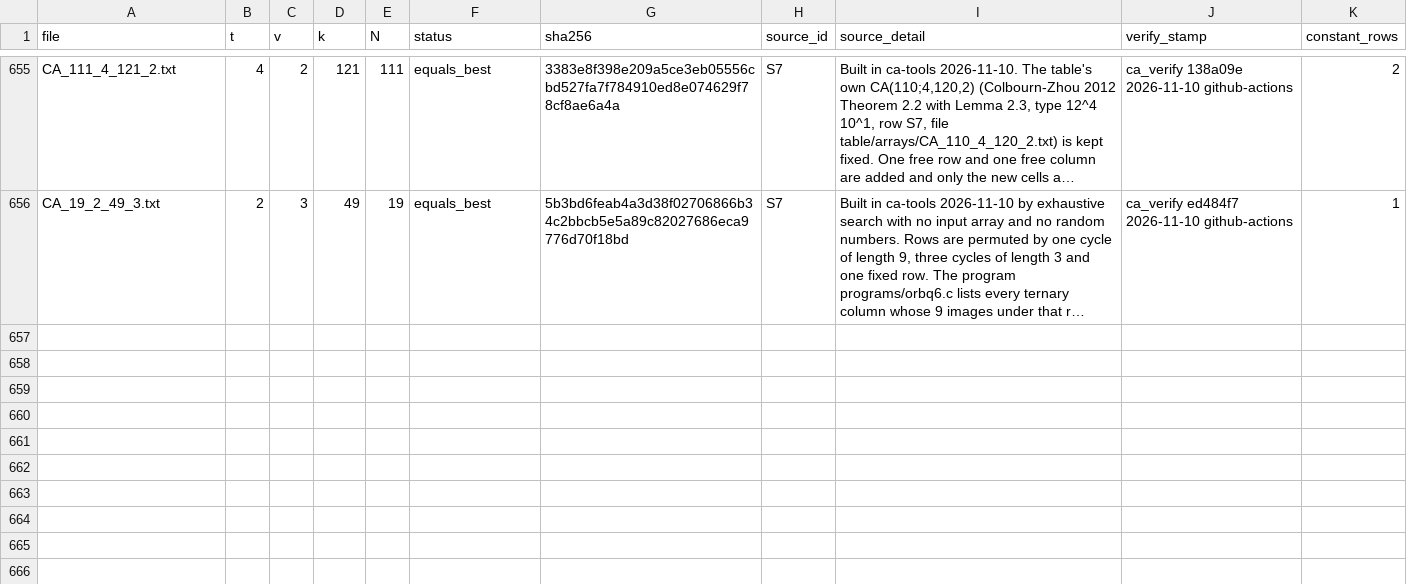
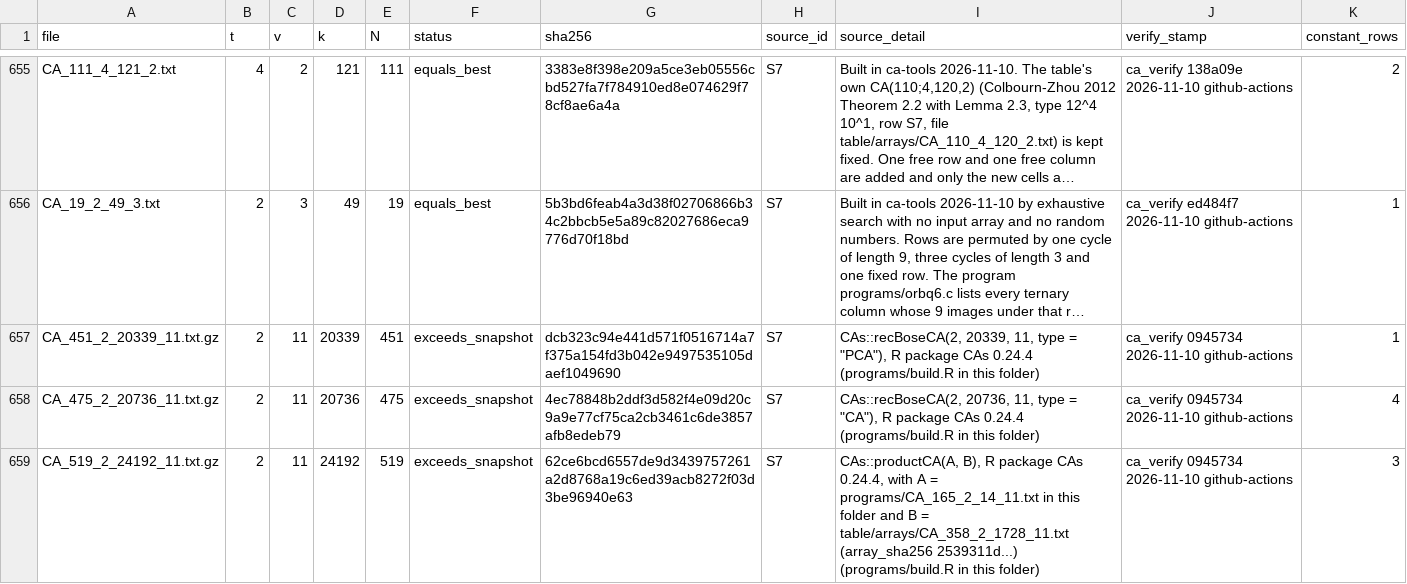
Before and after one commit to arhancanli/ca-tools, a CSV file: table/MANIFEST.csv, drawn as a sheet; only a part is shown, gaps mark what is left out; long unchanged cells end in …; the diff covers the shown part only; the diff names each change by its address in the sheet, - before the commit and + after, or states it on an @@ line.

```diff
--- a/table/MANIFEST.csv
+++ b/table/MANIFEST.csv
+row 657: CA_451_2_20339_11.txt.gz | 2 | 11 | 20339 | 451 | exceeds_snapshot | dcb323c94e441d571f0516714a7f375a154fd3b042e9497535105daef1049690 | S7 | CAs::recBoseCA(2, 20339, 11, type = "PCA"), R package CAs 0.24.4 (programs/build.R in this folder) | ca_verify 0945734 2026-11-10 github-actions | 1
+row 658: CA_475_2_20736_11.txt.gz | 2 | 11 | 20736 | 475 | exceeds_snapshot | 4ec78848b2ddf3d582f4e09d20c9a9e77cf75ca2cb3461c6de3857afb8edeb79 | S7 | CAs::recBoseCA(2, 20736, 11, type = "CA"), R package CAs 0.24.4 (programs/build.R in this folder) | ca_verify 0945734 2026-11-10 github-actions | 4
+row 659: CA_519_2_24192_11.txt.gz | 2 | 11 | 24192 | 519 | exceeds_snapshot | 62ce6bcd6557de9d3439757261a2d8768a19c6ed39acb8272f03d3be96940e63 | S7 | CAs::productCA(A, B), R package CAs 0.24.4, with A = programs/CA_165_2_14_11.txt in this folder and B = table/arrays/CA_358_2_1728_11.txt (array_sha256 2539311d...) (programs/build.R in this folder) | ca_verify 0945734 2026-11-10 github-actions | 3
```
Also changed, not shown: 3 added rows elsewhere in this file, table/derived.csv, 33 other files.
